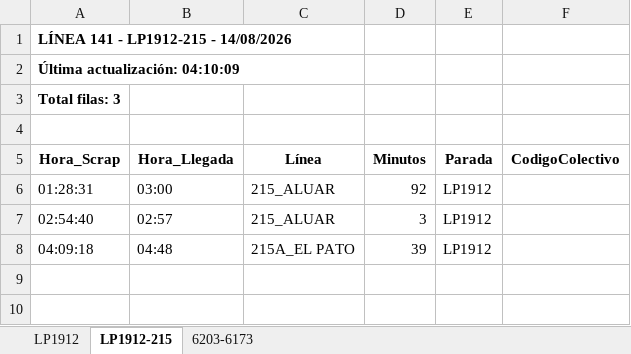
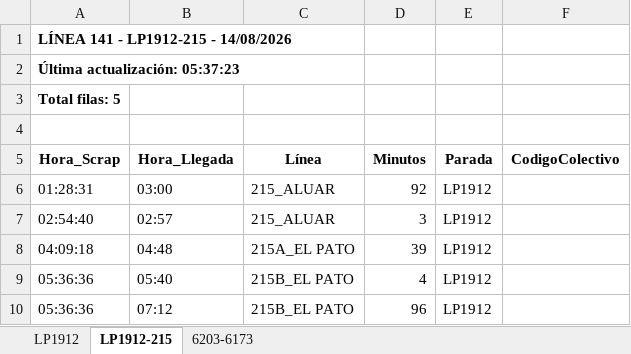
Before and after one commit to palomac00/recolector-colectivos, an Excel workbook: data/horarios-141-2026-08-14.xlsx, sheet LP1912-215, drawn as a sheet; values as stored, in another font and other column widths than the file's, no borders; the diff names each change by its address in the sheet, - before the commit and + after, or states it on an @@ line.

```diff
--- a/data/horarios-141-2026-08-14.xlsx (sheet LP1912-215)
+++ b/data/horarios-141-2026-08-14.xlsx (sheet LP1912-215)
-A2 (Hora_Scrap): Última actualización: 04:10:09
+A2 (Hora_Scrap): Última actualización: 05:37:23
-A3 (Hora_Scrap): Total filas: 3
+A3 (Hora_Scrap): Total filas: 5
+row 9: 05:36:36 | 05:40 | 215B_EL PATO | 4 | LP1912
+row 10: 05:36:36 | 07:12 | 215B_EL PATO | 96 | LP1912
```
Also changed, not shown: sheet LP1912, sheet 6203-6173, 2 other files.
